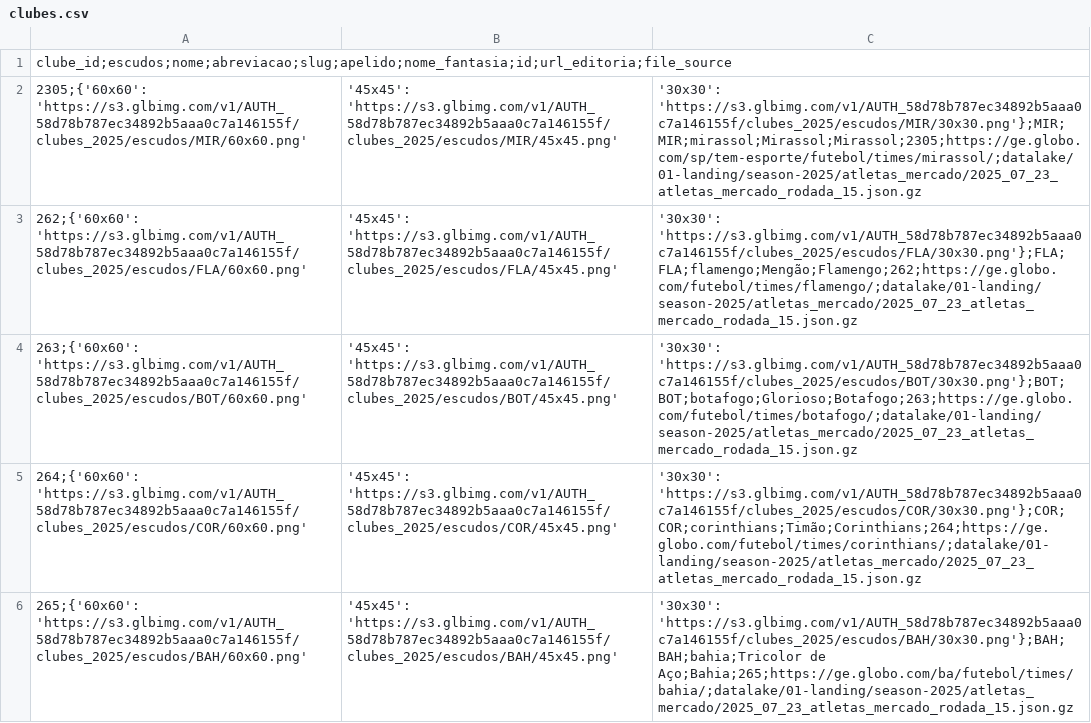
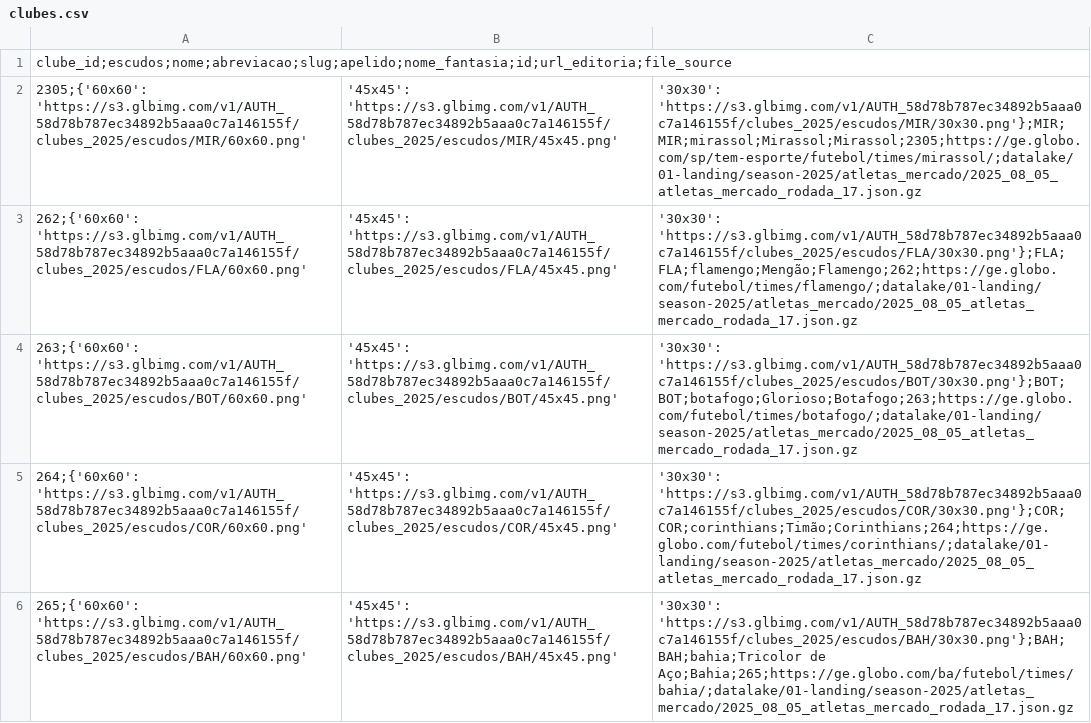
Before and after one commit to adntayer/cartola_datalake, a CSV file: datalake/02-bronze/season-2025/atletas_mercado/clubes.csv, drawn as a sheet; only a part is shown; the diff covers the shown part only.

Commit message:
📡 [data landing-to-bronze atletas mercado]: automatic update data Sat Aug  9 10:37:36 UTC 2025

```diff
--- a/datalake/02-bronze/season-2025/atletas_mercado/clubes.csv
+++ b/datalake/02-bronze/season-2025/atletas_mercado/clubes.csv
@@ -1,6 +1,6 @@
 clube_id;escudos;nome;abreviacao;slug;apelido;nome_fantasia;id;url_editoria;file_source
-2305;{'60x60': 'https://s3.glbimg.com/v1/AUTH_58d78b787ec34892b5aaa0c7a146155f/clubes_2025/escudos/MIR/60x60.png', '45x45': 'https://s3.glbimg.com/v1/AUTH_58d78b787ec34892b5aaa0c7a146155f/clubes_2025/escudos/MIR/45x45.png', '30x30': 'https://s3.glbimg.com/v1/AUTH_58d78b787ec34892b5aaa0c7a146155f/clubes_2025/escudos/MIR/30x30.png'};MIR;MIR;mirassol;Mirassol;Mirassol;2305;https://ge.globo.com/sp/tem-esporte/futebol/times/mirassol/;datalake/01-landing/season-2025/atletas_mercado/2025_07_23_atletas_mercado_rodada_15.json.gz
-262;{'60x60': 'https://s3.glbimg.com/v1/AUTH_58d78b787ec34892b5aaa0c7a146155f/clubes_2025/escudos/FLA/60x60.png', '45x45': 'https://s3.glbimg.com/v1/AUTH_58d78b787ec34892b5aaa0c7a146155f/clubes_2025/escudos/FLA/45x45.png', '30x30': 'https://s3.glbimg.com/v1/AUTH_58d78b787ec34892b5aaa0c7a146155f/clubes_2025/escudos/FLA/30x30.png'};FLA;FLA;flamengo;Mengão;Flamengo;262;https://ge.globo.com/futebol/times/flamengo/;datalake/01-landing/season-2025/atletas_mercado/2025_07_23_atletas_mercado_rodada_15.json.gz
-263;{'60x60': 'https://s3.glbimg.com/v1/AUTH_58d78b787ec34892b5aaa0c7a146155f/clubes_2025/escudos/BOT/60x60.png', '45x45': 'https://s3.glbimg.com/v1/AUTH_58d78b787ec34892b5aaa0c7a146155f/clubes_2025/escudos/BOT/45x45.png', '30x30': 'https://s3.glbimg.com/v1/AUTH_58d78b787ec34892b5aaa0c7a146155f/clubes_2025/escudos/BOT/30x30.png'};BOT;BOT;botafogo;Glorioso;Botafogo;263;https://ge.globo.com/futebol/times/botafogo/;datalake/01-landing/season-2025/atletas_mercado/2025_07_23_atletas_mercado_rodada_15.json.gz
-264;{'60x60': 'https://s3.glbimg.com/v1/AUTH_58d78b787ec34892b5aaa0c7a146155f/clubes_2025/escudos/COR/60x60.png', '45x45': 'https://s3.glbimg.com/v1/AUTH_58d78b787ec34892b5aaa0c7a146155f/clubes_2025/escudos/COR/45x45.png', '30x30': 'https://s3.glbimg.com/v1/AUTH_58d78b787ec34892b5aaa0c7a146155f/clubes_2025/escudos/COR/30x30.png'};COR;COR;corinthians;Timão;Corinthians;264;https://ge.globo.com/futebol/times/corinthians/;datalake/01-landing/season-2025/atletas_mercado/2025_07_23_atletas_mercado_rodada_15.json.gz
-265;{'60x60': 'https://s3.glbimg.com/v1/AUTH_58d78b787ec34892b5aaa0c7a146155f/clubes_2025/escudos/BAH/60x60.png', '45x45': 'https://s3.glbimg.com/v1/AUTH_58d78b787ec34892b5aaa0c7a146155f/clubes_2025/escudos/BAH/45x45.png', '30x30': 'https://s3.glbimg.com/v1/AUTH_58d78b787ec34892b5aaa0c7a146155f/clubes_2025/escudos/BAH/30x30.png'};BAH;BAH;bahia;Tricolor de Aço;Bahia;265;https://ge.globo.com/ba/futebol/times/bahia/;datalake/01-landing/season-2025/atletas_mercado/2025_07_23_atletas_mercado_rodada_15.json.gz
+2305;{'60x60': 'https://s3.glbimg.com/v1/AUTH_58d78b787ec34892b5aaa0c7a146155f/clubes_2025/escudos/MIR/60x60.png', '45x45': 'https://s3.glbimg.com/v1/AUTH_58d78b787ec34892b5aaa0c7a146155f/clubes_2025/escudos/MIR/45x45.png', '30x30': 'https://s3.glbimg.com/v1/AUTH_58d78b787ec34892b5aaa0c7a146155f/clubes_2025/escudos/MIR/30x30.png'};MIR;MIR;mirassol;Mirassol;Mirassol;2305;https://ge.globo.com/sp/tem-esporte/futebol/times/mirassol/;datalake/01-landing/season-2025/atletas_mercado/2025_08_05_atletas_mercado_rodada_17.json.gz
+262;{'60x60': 'https://s3.glbimg.com/v1/AUTH_58d78b787ec34892b5aaa0c7a146155f/clubes_2025/escudos/FLA/60x60.png', '45x45': 'https://s3.glbimg.com/v1/AUTH_58d78b787ec34892b5aaa0c7a146155f/clubes_2025/escudos/FLA/45x45.png', '30x30': 'https://s3.glbimg.com/v1/AUTH_58d78b787ec34892b5aaa0c7a146155f/clubes_2025/escudos/FLA/30x30.png'};FLA;FLA;flamengo;Mengão;Flamengo;262;https://ge.globo.com/futebol/times/flamengo/;datalake/01-landing/season-2025/atletas_mercado/2025_08_05_atletas_mercado_rodada_17.json.gz
+263;{'60x60': 'https://s3.glbimg.com/v1/AUTH_58d78b787ec34892b5aaa0c7a146155f/clubes_2025/escudos/BOT/60x60.png', '45x45': 'https://s3.glbimg.com/v1/AUTH_58d78b787ec34892b5aaa0c7a146155f/clubes_2025/escudos/BOT/45x45.png', '30x30': 'https://s3.glbimg.com/v1/AUTH_58d78b787ec34892b5aaa0c7a146155f/clubes_2025/escudos/BOT/30x30.png'};BOT;BOT;botafogo;Glorioso;Botafogo;263;https://ge.globo.com/futebol/times/botafogo/;datalake/01-landing/season-2025/atletas_mercado/2025_08_05_atletas_mercado_rodada_17.json.gz
+264;{'60x60': 'https://s3.glbimg.com/v1/AUTH_58d78b787ec34892b5aaa0c7a146155f/clubes_2025/escudos/COR/60x60.png', '45x45': 'https://s3.glbimg.com/v1/AUTH_58d78b787ec34892b5aaa0c7a146155f/clubes_2025/escudos/COR/45x45.png', '30x30': 'https://s3.glbimg.com/v1/AUTH_58d78b787ec34892b5aaa0c7a146155f/clubes_2025/escudos/COR/30x30.png'};COR;COR;corinthians;Timão;Corinthians;264;https://ge.globo.com/futebol/times/corinthians/;datalake/01-landing/season-2025/atletas_mercado/2025_08_05_atletas_mercado_rodada_17.json.gz
+265;{'60x60': 'https://s3.glbimg.com/v1/AUTH_58d78b787ec34892b5aaa0c7a146155f/clubes_2025/escudos/BAH/60x60.png', '45x45': 'https://s3.glbimg.com/v1/AUTH_58d78b787ec34892b5aaa0c7a146155f/clubes_2025/escudos/BAH/45x45.png', '30x30': 'https://s3.glbimg.com/v1/AUTH_58d78b787ec34892b5aaa0c7a146155f/clubes_2025/escudos/BAH/30x30.png'};BAH;BAH;bahia;Tricolor de Aço;Bahia;265;https://ge.globo.com/ba/futebol/times/bahia/;datalake/01-landing/season-2025/atletas_mercado/2025_08_05_atletas_mercado_rodada_17.json.gz
```
Also changed, not shown: 15 edited cells elsewhere in this file, datalake/02-bronze/season-2025/atletas_mercado/posicoes.csv, datalake/02-bronze/season-2025/atletas_mercado/status.csv, 1 other file.
